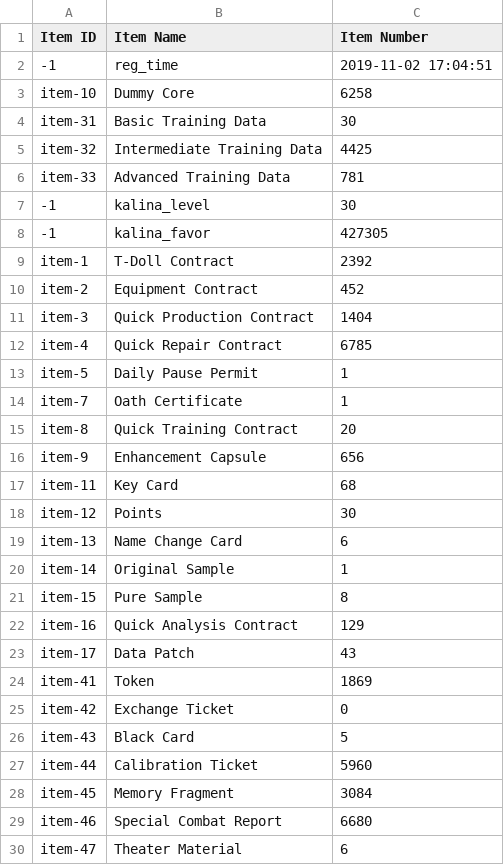
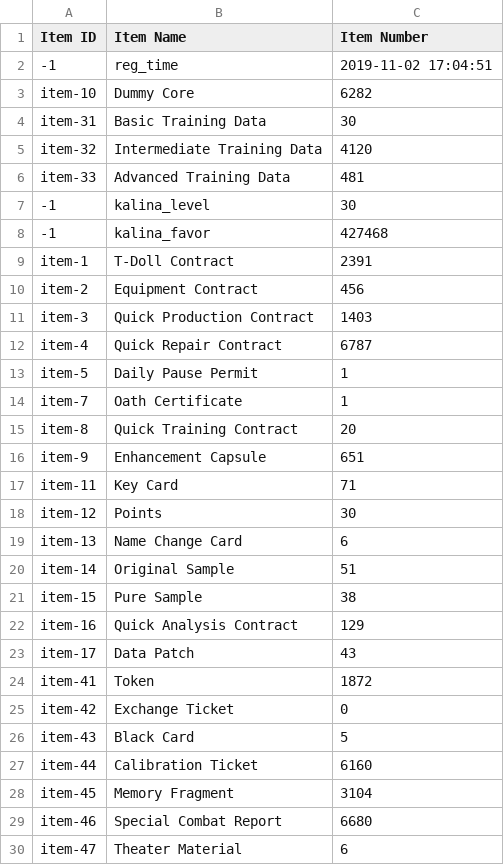
Before and after one commit to TheRealPetraLal/Info, a CSV file: Petra★Lal_878904_item_info.csv, drawn as a sheet; only a part is shown; the diff covers the shown part only.

```diff
--- a/Petra★Lal_878904_item_info.csv
+++ b/Petra★Lal_878904_item_info.csv
@@ -2,12 +2,12 @@ Item ID,Item Name,Item Number
 -1,reg_time,2019-11-02 17:04:51
-item-10,Dummy Core,6258
+item-10,Dummy Core,6282
 item-31,Basic Training Data,30
-item-32,Intermediate Training Data,4425
-item-33,Advanced Training Data,781
+item-32,Intermediate Training Data,4120
+item-33,Advanced Training Data,481
 -1,kalina_level,30
--1,kalina_favor,427305
-item-1,T-Doll Contract,2392
-item-2,Equipment Contract,452
-item-3,Quick Production Contract,1404
-item-4,Quick Repair Contract,6785
+-1,kalina_favor,427468
+item-1,T-Doll Contract,2391
+item-2,Equipment Contract,456
+item-3,Quick Production Contract,1403
+item-4,Quick Repair Contract,6787
 item-5,Daily Pause Permit,1
@@ -15,15 +15,15 @@ item-7,Oath Certificate,1
 item-8,Quick Training Contract,20
-item-9,Enhancement Capsule,656
-item-11,Key Card,68
+item-9,Enhancement Capsule,651
+item-11,Key Card,71
 item-12,Points,30
 item-13,Name Change Card,6
-item-14,Original Sample,1
-item-15,Pure Sample,8
+item-14,Original Sample,51
+item-15,Pure Sample,38
 item-16,Quick Analysis Contract,129
 item-17,Data Patch,43
-item-41,Token,1869
+item-41,Token,1872
 item-42,Exchange Ticket,0
 item-43,Black Card,5
-item-44,Calibration Ticket,5960
-item-45,Memory Fragment,3084
+item-44,Calibration Ticket,6160
+item-45,Memory Fragment,3104
 item-46,Special Combat Report,6680
```
Also changed, not shown: 11 edited cells elsewhere in this file, Petra★Lal_878904_doll_info.csv, Petra★Lal_878904_equip_info.csv, 4 other files.
